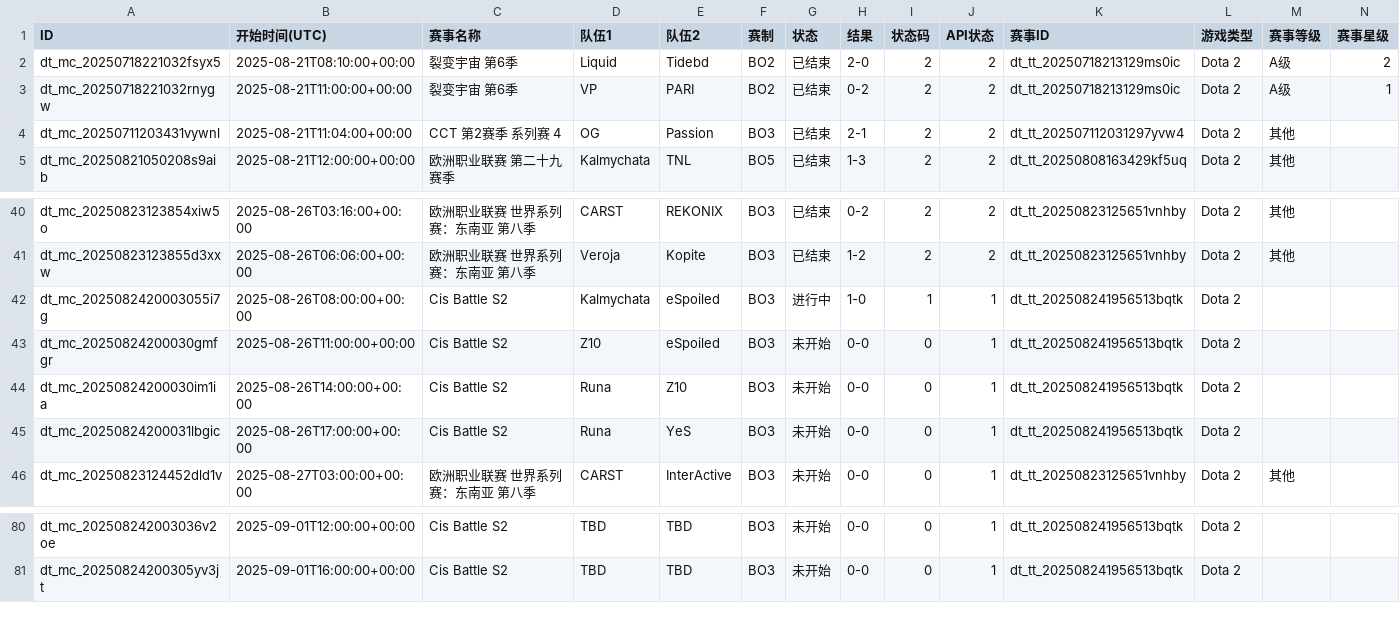
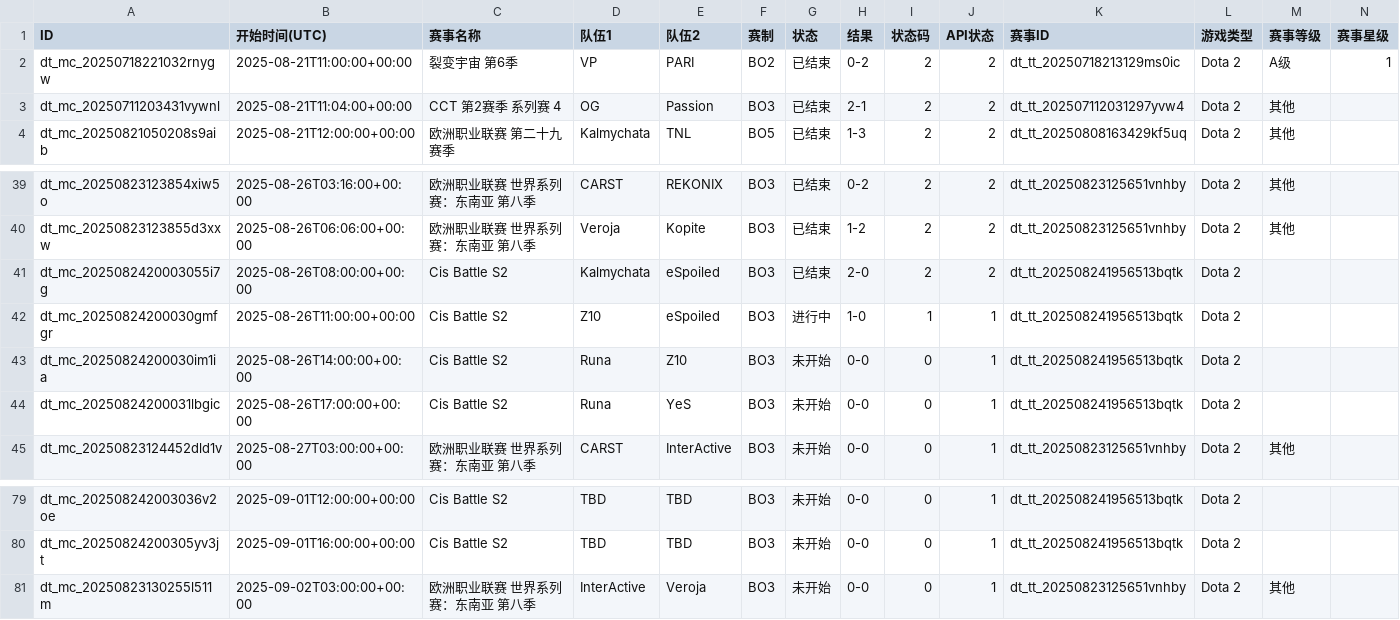
Before and after one commit to Miku196/a-ics, a CSV file: release/dota2/dota2.csv, drawn as a sheet; only a part is shown, gaps mark what is left out; removed rows and columns are numbered as before the commit, all else as after; rows hold the shown columns only; the diff names each change by its address in the sheet, - before the commit and + after, or states it on an @@ line.

```diff
--- a/release/dota2/dota2.csv
+++ b/release/dota2/dota2.csv
-row 2: dt_mc_20250718221032fsyx5 | 2025-08-21T08:10:00+00:00 | 裂变宇宙 第6季 | Liquid | Tidebd | BO2 | 已结束 | 2-0 | 2 | 2 | dt_tt_20250718213129ms0ic | Dota 2 | A级 | 2
-G41 (状态): 进行中
+G41 (状态): 已结束
-H41 (结果): 1-0
+H41 (结果): 2-0
-I41 (状态码): 1
+I41 (状态码): 2
-J41 (API状态): 1
+J41 (API状态): 2
-G42 (状态): 未开始
+G42 (状态): 进行中
-H42 (结果): 0-0
+H42 (结果): 1-0
-I42 (状态码): 0
+I42 (状态码): 1
+row 81: dt_mc_20250823130255l511m | 2025-09-02T03:00:00+00:00 | 欧洲职业联赛 世界系列赛：东南亚 第八季 | InterActive | Veroja | BO3 | 未开始 | 0-0 | 0 | 1 | dt_tt_20250823125651vnhby | Dota 2 | 其他
```
Also changed, not shown: release/csgo/csgo.csv, 4 other files.
